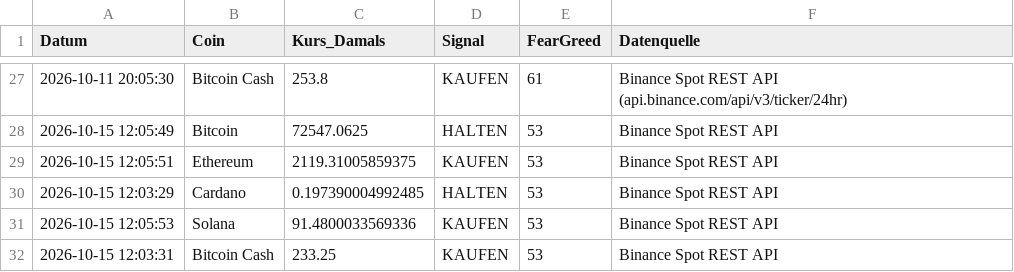
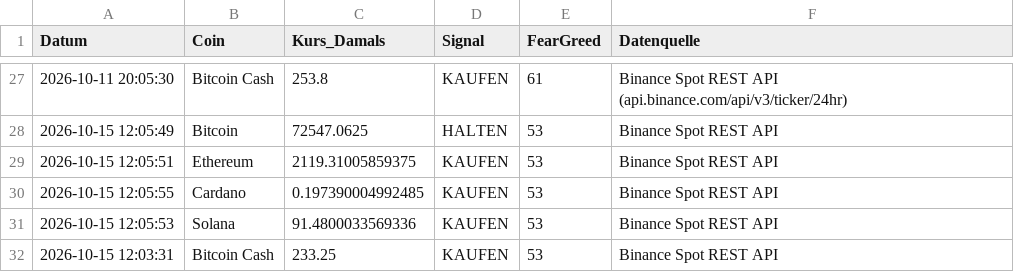
Before and after one commit to thbeeckmann-svg/krypto-kompass, a CSV file: prediction_log.csv, drawn as a sheet; only a part is shown, gaps mark what is left out.

```diff
--- a/prediction_log.csv
+++ b/prediction_log.csv
@@ -29,3 +29,3 @@ Datum,Coin,Kurs_Damals,Signal,FearGreed,Datenquelle
 2026-10-15 12:05:51,Ethereum,2119.31005859375,KAUFEN,53,Binance Spot REST API
-2026-10-15 12:03:29,Cardano,0.197390004992485,HALTEN,53,Binance Spot REST API
+2026-10-15 12:05:55,Cardano,0.197390004992485,KAUFEN,53,Binance Spot REST API
 2026-10-15 12:05:53,Solana,91.4800033569336,KAUFEN,53,Binance Spot REST API
```
